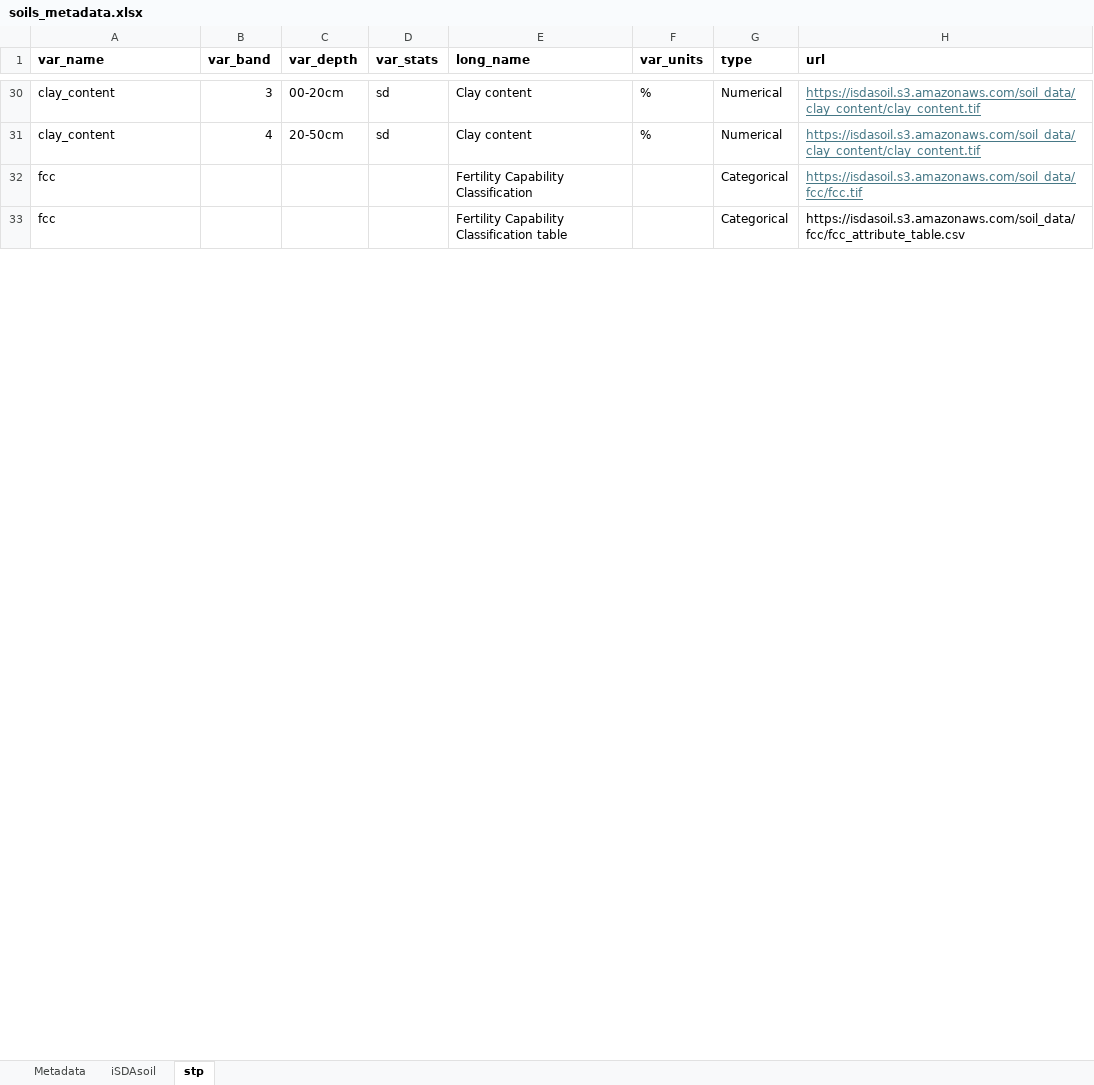
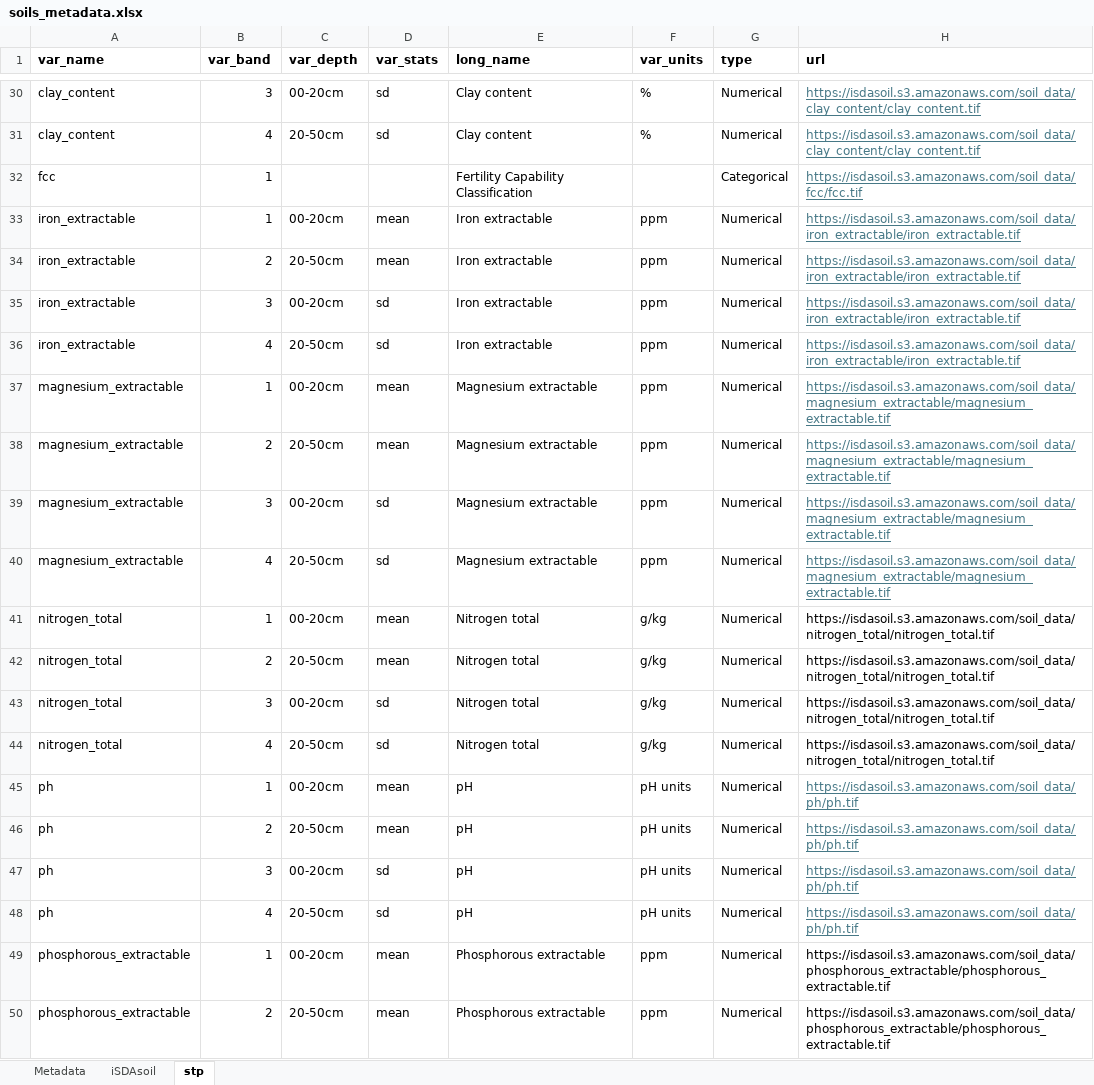
Before and after one commit to alliance-datascience/datalake, an Excel workbook: data/soils_metadata.xlsx, sheet stp, drawn as a sheet; only a part is shown, gaps mark what is left out; the shorter side is filled out with more unchanged rows; values as stored, in another font and other column widths than the file's, no borders; the diff covers the shown part only; the diff names each change by its address in the sheet, - before the commit and + after, or states it on an @@ line.

Commit message:
iSDAsoil dataset ready

```diff
--- a/data/soils_metadata.xlsx (sheet stp)
+++ b/data/soils_metadata.xlsx (sheet stp)
-B32 (var_band): (empty)
+B32 (var_band): 1
+row 33: iron_extractable | 1 | 00-20cm | mean | Iron extractable | ppm | Numerical | https://isdasoil.s3.amazonaws.com/soil_data/iron_extractable/iron_extractable.tif
+row 34: iron_extractable | 2 | 20-50cm | mean | Iron extractable | ppm | Numerical | https://isdasoil.s3.amazonaws.com/soil_data/iron_extractable/iron_extractable.tif
+row 35: iron_extractable | 3 | 00-20cm | sd | Iron extractable | ppm | Numerical | https://isdasoil.s3.amazonaws.com/soil_data/iron_extractable/iron_extractable.tif
+row 36: iron_extractable | 4 | 20-50cm | sd | Iron extractable | ppm | Numerical | https://isdasoil.s3.amazonaws.com/soil_data/iron_extractable/iron_extractable.tif
+row 37: magnesium_extractable | 1 | 00-20cm | mean | Magnesium extractable | ppm | Numerical | https://isdasoil.s3.amazonaws.com/soil_data/magnesium_extractable/magnesium_extractable.tif
+row 38: magnesium_extractable | 2 | 20-50cm | mean | Magnesium extractable | ppm | Numerical | https://isdasoil.s3.amazonaws.com/soil_data/magnesium_extractable/magnesium_extractable.tif
+row 39: magnesium_extractable | 3 | 00-20cm | sd | Magnesium extractable | ppm | Numerical | https://isdasoil.s3.amazonaws.com/soil_data/magnesium_extractable/magnesium_extractable.tif
+row 40: magnesium_extractable | 4 | 20-50cm | sd | Magnesium extractable | ppm | Numerical | https://isdasoil.s3.amazonaws.com/soil_data/magnesium_extractable/magnesium_extractable.tif
+row 41: nitrogen_total | 1 | 00-20cm | mean | Nitrogen total | g/kg | Numerical | https://isdasoil.s3.amazonaws.com/soil_data/nitrogen_total/nitrogen_total.tif
+row 42: nitrogen_total | 2 | 20-50cm | mean | Nitrogen total | g/kg | Numerical | https://isdasoil.s3.amazonaws.com/soil_data/nitrogen_total/nitrogen_total.tif
+row 43: nitrogen_total | 3 | 00-20cm | sd | Nitrogen total | g/kg | Numerical | https://isdasoil.s3.amazonaws.com/soil_data/nitrogen_total/nitrogen_total.tif
+row 44: nitrogen_total | 4 | 20-50cm | sd | Nitrogen total | g/kg | Numerical | https://isdasoil.s3.amazonaws.com/soil_data/nitrogen_total/nitrogen_total.tif
+row 45: ph | 1 | 00-20cm | mean | pH | pH units | Numerical | https://isdasoil.s3.amazonaws.com/soil_data/ph/ph.tif
+row 46: ph | 2 | 20-50cm | mean | pH | pH units | Numerical | https://isdasoil.s3.amazonaws.com/soil_data/ph/ph.tif
+row 47: ph | 3 | 00-20cm | sd | pH | pH units | Numerical | https://isdasoil.s3.amazonaws.com/soil_data/ph/ph.tif
+row 48: ph | 4 | 20-50cm | sd | pH | pH units | Numerical | https://isdasoil.s3.amazonaws.com/soil_data/ph/ph.tif
+row 49: phosphorous_extractable | 1 | 00-20cm | mean | Phosphorous extractable | ppm | Numerical | https://isdasoil.s3.amazonaws.com/soil_data/phosphorous_extractable/phosphorous_extractable.tif
+row 50: phosphorous_extractable | 2 | 20-50cm | mean | Phosphorous extractable | ppm | Numerical | https://isdasoil.s3.amazonaws.com/soil_data/phosphorous_extractable/phosphorous_extractable.tif
```
Also changed, not shown: 28 added rows and 12 removed rows elsewhere in this sheet, 1 other file.
